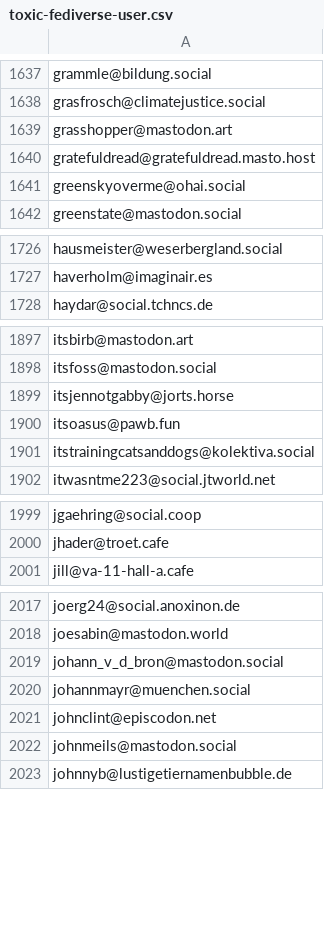
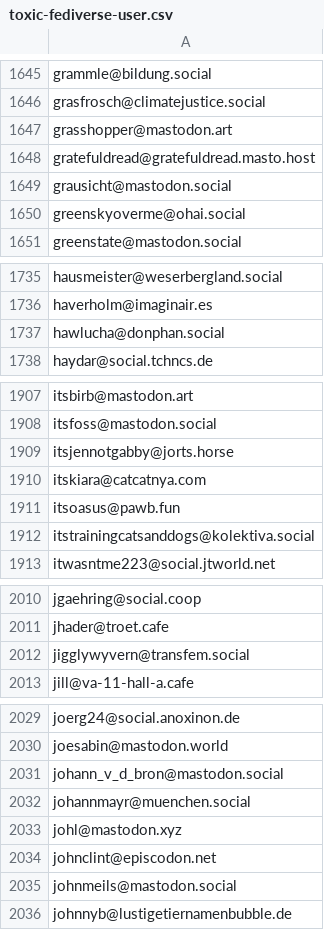
Before and after one commit to avidansternberg/project-blocklist, a CSV file: toxic-fediverse-user.csv, drawn as a sheet; only a part is shown, gaps mark what is left out; the diff covers the shown part only; the diff names each change by its address in the sheet, - before the commit and + after, or states it on an @@ line.

```diff
--- a/toxic-fediverse-user.csv
+++ b/toxic-fediverse-user.csv
+row 1649: grausicht@mastodon.social
+row 1737: hawlucha@donphan.social
+row 1910: itskiara@catcatnya.com
+row 2012: jigglywyvern@transfem.social
+row 2033: johl@mastodon.xyz
```
Also changed, not shown: 30 added rows elsewhere in this file.
